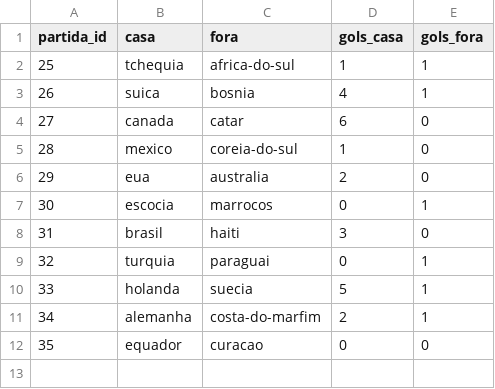
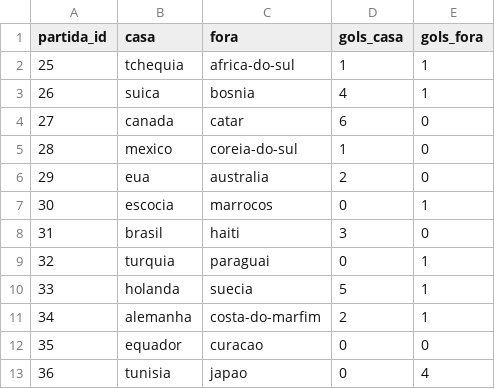
Before and after one commit to zoclabs-77/inteligencia-artilheira, a CSV file: rodadas/rodada_02/resultados_reais.csv, drawn as a sheet.

```diff
--- a/rodadas/rodada_02/resultados_reais.csv
+++ b/rodadas/rodada_02/resultados_reais.csv
@@ -12 +12,2 @@ partida_id,casa,fora,gols_casa,gols_fora
 35,equador,curacao,0,0
+36,tunisia,japao,0,4
```
